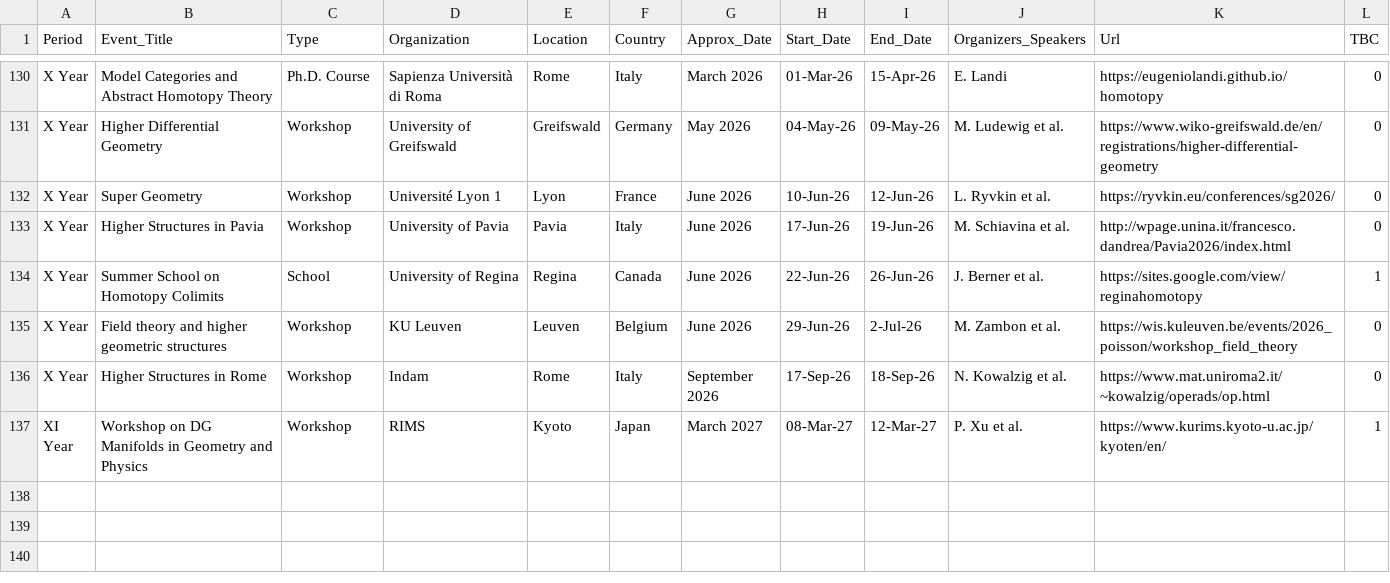
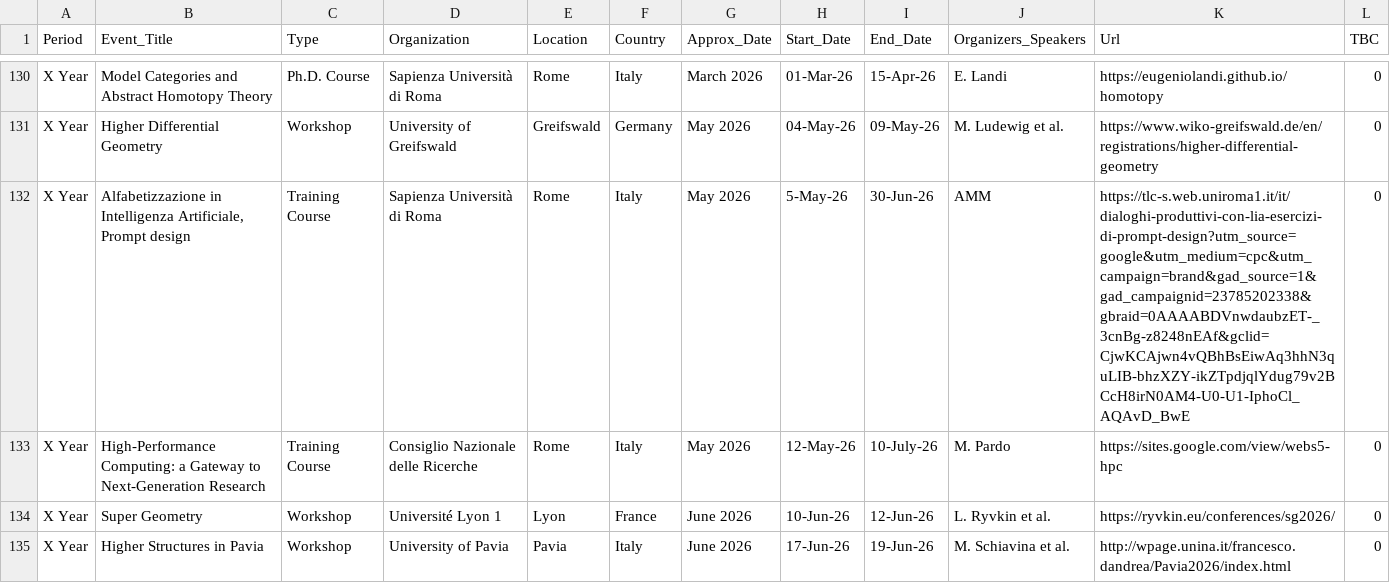
Before and after one commit to MasterToninus/MasterToninus.github.io, a CSV file: data/activities.csv, drawn as a sheet; only a part is shown, gaps mark what is left out; the shorter side is filled out with more unchanged rows.

Commit message:
Keeping track of Online Courses.

```diff
--- a/data/activities.csv
+++ b/data/activities.csv
@@ -131,2 +131,4 @@ X Year;Model Categories and Abstract Homotopy Theory;Ph.D. Course;Sapienza Unive
 X Year;Higher Differential Geometry;Workshop;University of Greifswald;Greifswald;Germany;May 2026;04-May-26;09-May-26;M. Ludewig et al.;https://www.wiko-greifswald.de/en/registrations/higher-differential-geometry;0
+X Year;Alfabetizzazione in Intelligenza Artificiale, Prompt design;Training Course;Sapienza Università di Roma;Rome;Italy;May 2026;5-May-26;30-Jun-26;AMM;https://tlc-s.web.uniroma1.it/it/dialoghi-produttivi-con-lia-esercizi-di-prompt-design?utm_source=google&utm_medium=cpc&utm_campaign=brand&gad_source=1&gad_campaignid=23785202338&gbraid=0AAAABDVnwdaubzET-_3cnBg-z8248nEAf&gclid=CjwKCAjwn4vQBhBsEiwAq3hhN3quLIB-bhzXZY-ikZTpdjqlYdug79v2BCcH8irN0AM4-U0-U1-IphoCl_AQAvD_BwE;0
+X Year;High-Performance Computing: a Gateway to Next-Generation Research;Training Course;Consiglio Nazionale delle Ricerche;Rome;Italy;May 2026;12-May-26;10-July-26;M. Pardo;https://sites.google.com/view/webs5-hpc;0
 X Year;Super Geometry;Workshop;Université Lyon 1;Lyon;France;June 2026;10-Jun-26;12-Jun-26;L. Ryvkin et al.;https://ryvkin.eu/conferences/sg2026/;0
```
